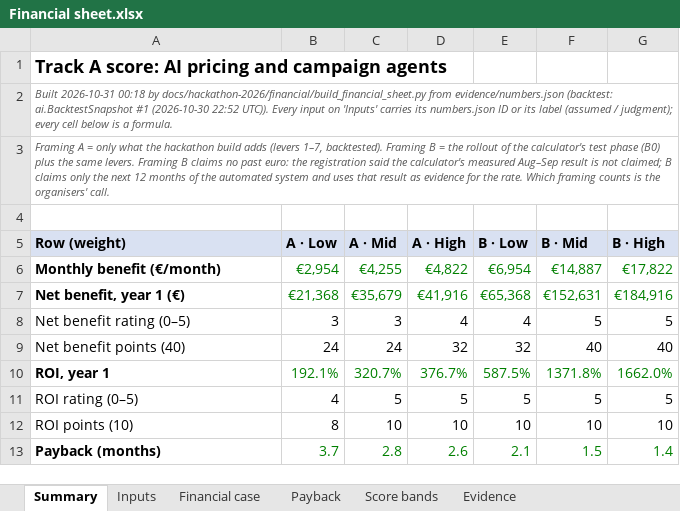
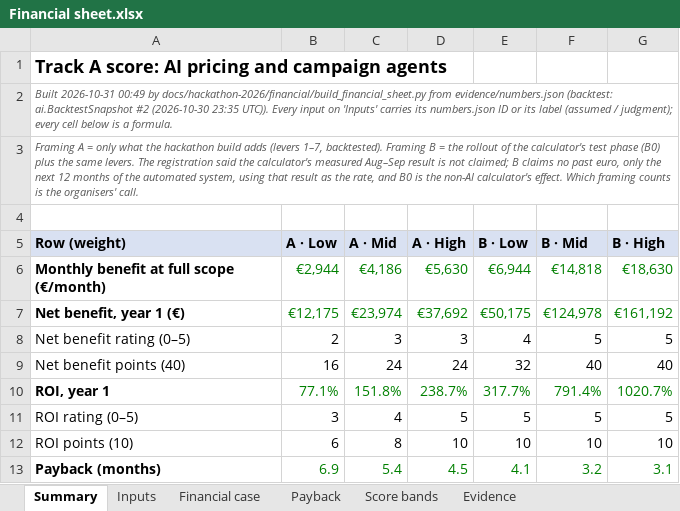
Before and after one commit to shkumbimgjirafa/Gjirafa-DynamicDiscounts, an Excel workbook: docs/hackathon-2026/Financial sheet.xlsx, sheet Summary, drawn as a sheet; only a part is shown; values as stored, in another font and other column widths than the file's, no borders; removed rows and columns are numbered as before the commit, all else as after; the diff covers the shown part only; the diff names each change by its address in the sheet, - before the commit and + after, or states it on an @@ line.

```diff
--- a/docs/hackathon-2026/Financial sheet.xlsx (sheet Summary)
+++ b/docs/hackathon-2026/Financial sheet.xlsx (sheet Summary)
-A2 (Row (weight)): Built 2026-10-31 00:18 by docs/hackathon-2026/financial/build_financial_sheet.py from evidence/numbers.json (backtest: ai.BacktestSnapshot #1 (2026-10-30 22:52 UTC)). Every…
+A2 (Row (weight)): Built 2026-10-31 00:49 by docs/hackathon-2026/financial/build_financial_sheet.py from evidence/numbers.json (backtest: ai.BacktestSnapshot #2 (2026-10-30 23:35 UTC)). Every…
-A3 (Row (weight)): …same levers. Framing B claims no past euro: the registration said the calculator's measured Aug–Sep result is not claimed; B claims only the next 12 months of the automated system and uses that result as evidence for the rate. Which framing…
+A3 (Row (weight)): …same levers. The registration said the calculator's measured Aug–Sep result is not claimed; B claims no past euro, only the next 12 months of the automated system, using that result as the rate, and B0 is the non-AI calculator's effect. Which framing…
-row 6: Monthly benefit (€/month) | €2,954 | €4,255 | €4,822 | €6,954 | €14,887 | €17,822
+row 6: Monthly benefit at full scope (€/month) | €2,944 | €4,186 | €5,630 | €6,944 | €14,818 | €18,630
-B7 (A · Low): €21,368
+B7 (A · Low): €12,175
-C7 (A · Mid): €35,679
+C7 (A · Mid): €23,974
-D7 (A · High): €41,916
+D7 (A · High): €37,692
-E7 (B · Low): €65,368
+E7 (B · Low): €50,175
-F7 (B · Mid): €152,631
+F7 (B · Mid): €124,978
-G7 (B · High): €184,916
+G7 (B · High): €161,192
-B8 (A · Low): 3
+B8 (A · Low): 2
-D8 (A · High): 4
+D8 (A · High): 3
-B9 (A · Low): 24
+B9 (A · Low): 16
-D9 (A · High): 32
+D9 (A · High): 24
-B10 (A · Low): 192.1%
+B10 (A · Low): 77.1%
-C10 (A · Mid): 320.7%
+C10 (A · Mid): 151.8%
-D10 (A · High): 376.7%
+D10 (A · High): 238.7%
-E10 (B · Low): 587.5%
+E10 (B · Low): 317.7%
-F10 (B · Mid): 1371.8%
+F10 (B · Mid): 791.4%
-G10 (B · High): 1662.0%
+G10 (B · High): 1020.7%
-B11 (A · Low): 4
+B11 (A · Low): 3
-C11 (A · Mid): 5
+C11 (A · Mid): 4
-B12 (A · Low): 8
+B12 (A · Low): 6
-C12 (A · Mid): 10
+C12 (A · Mid): 8
-B13 (A · Low): 3.7
+B13 (A · Low): 6.9
-C13 (A · Mid): 2.8
+C13 (A · Mid): 5.4
-D13 (A · High): 2.6
+D13 (A · High): 4.5
-E13 (B · Low): 2.1
+E13 (B · Low): 4.1
-F13 (B · Mid): 1.5
+F13 (B · Mid): 3.2
-G13 (B · High): 1.4
+G13 (B · High): 3.1
```
Also changed, not shown: 2 added rows, 2 removed rows and 27 edited cells elsewhere in this sheet, sheet Payback, sheet Inputs, sheet Financial case, sheet Evidence, formulas that keep their value, 15 other files.
